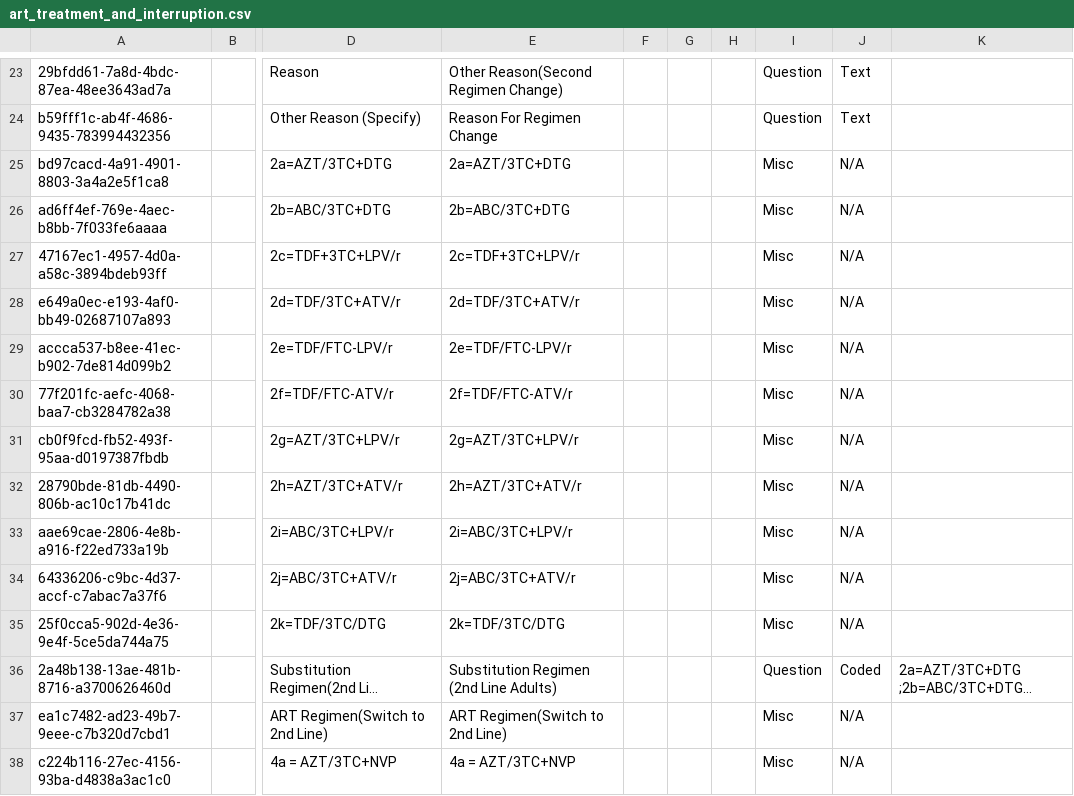
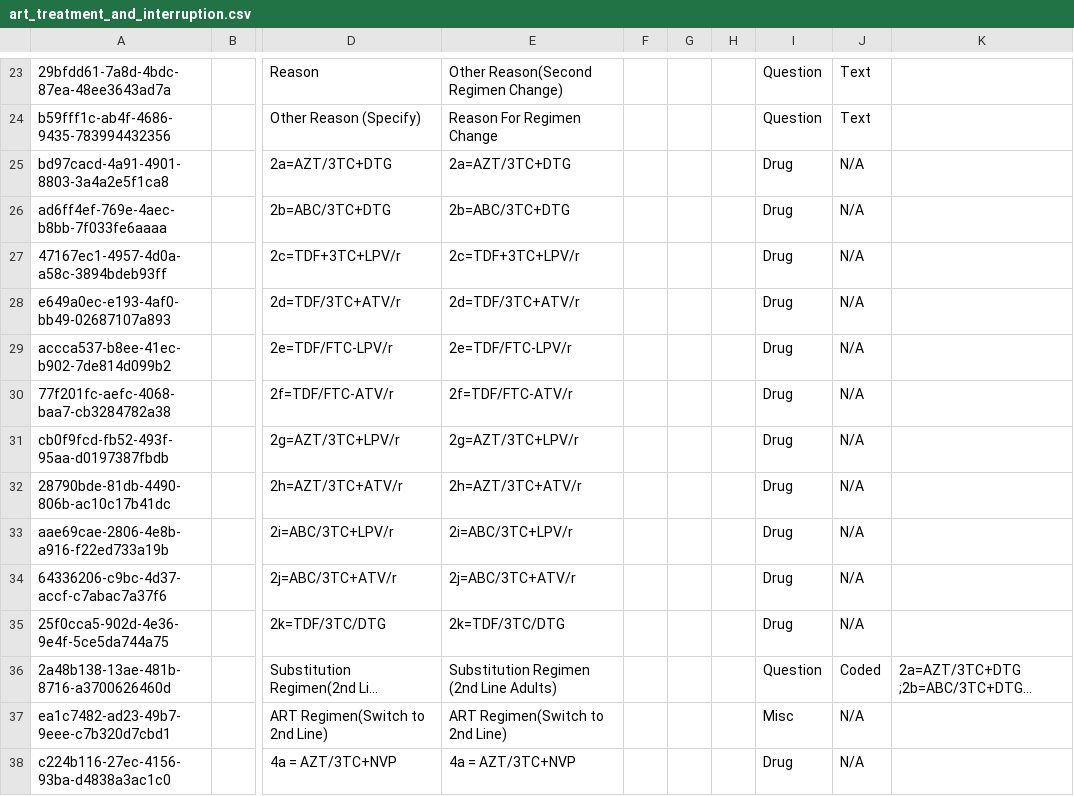
Before and after one commit to IntelliSOFT-Consulting/kspras_metadata, a CSV file: configuration/concepts/art_treatment_and_interruption.csv, drawn as a sheet; only a part is shown, gaps mark what is left out; long unchanged cells end in …; the diff covers the shown part only; the diff names each change by its address in the sheet, - before the commit and + after, or states it on an @@ line.

```diff
--- a/configuration/concepts/art_treatment_and_interruption.csv
+++ b/configuration/concepts/art_treatment_and_interruption.csv
-I25:I35: Misc
+I25:I35: Drug
-I38: Misc
+I38: Drug
```
Also changed, not shown: 2 added rows and 28 edited cells elsewhere in this file, configuration/concepts/end_of_follow_up_concepts.csv, configuration/concepts/end_of_follow_up_concepts_set.csv, 2 other files.
